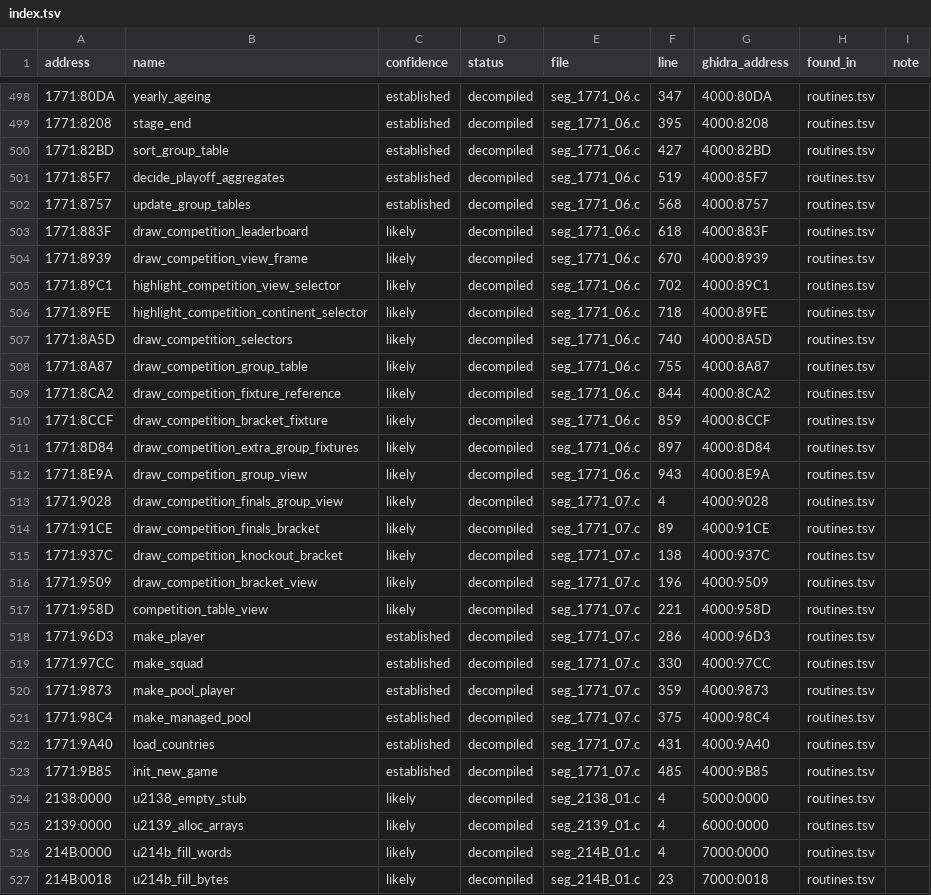
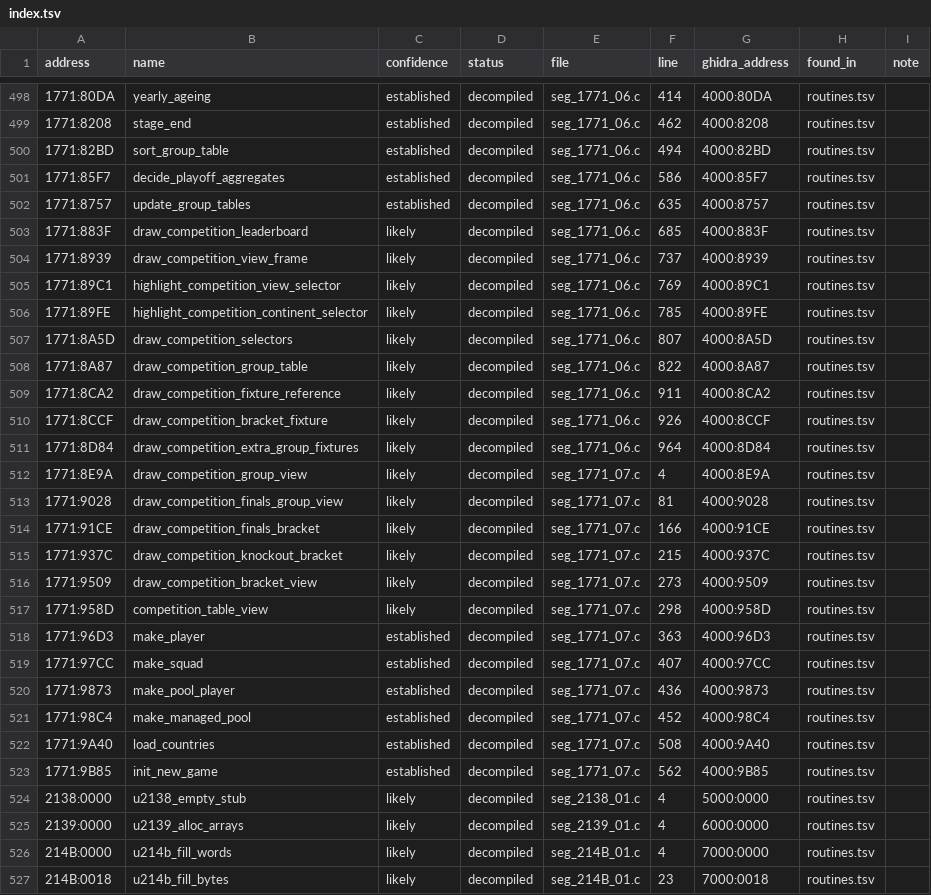
Before and after one commit to diegoami/goal2-archaeology, a TSV file: static/goal-exe/named/index.tsv, drawn as a sheet; only a part is shown, gaps mark what is left out; the diff covers the shown part only.

```diff
--- a/static/goal-exe/named/index.tsv
+++ b/static/goal-exe/named/index.tsv
@@ -498,27 +498,27 @@ address	name	confidence	status	file	line	ghidra_address	found_in	note
-1771:80DA	yearly_ageing	established	decompiled	seg_1771_06.c	347	4000:80DA	routines.tsv	
-1771:8208	stage_end	established	decompiled	seg_1771_06.c	395	4000:8208	routines.tsv	
-1771:82BD	sort_group_table	established	decompiled	seg_1771_06.c	427	4000:82BD	routines.tsv	
-1771:85F7	decide_playoff_aggregates	established	decompiled	seg_1771_06.c	519	4000:85F7	routines.tsv	
-1771:8757	update_group_tables	established	decompiled	seg_1771_06.c	568	4000:8757	routines.tsv	
-1771:883F	draw_competition_leaderboard	likely	decompiled	seg_1771_06.c	618	4000:883F	routines.tsv	
-1771:8939	draw_competition_view_frame	likely	decompiled	seg_1771_06.c	670	4000:8939	routines.tsv	
-1771:89C1	highlight_competition_view_selector	likely	decompiled	seg_1771_06.c	702	4000:89C1	routines.tsv	
-1771:89FE	highlight_competition_continent_selector	likely	decompiled	seg_1771_06.c	718	4000:89FE	routines.tsv	
-1771:8A5D	draw_competition_selectors	likely	decompiled	seg_1771_06.c	740	4000:8A5D	routines.tsv	
-1771:8A87	draw_competition_group_table	likely	decompiled	seg_1771_06.c	755	4000:8A87	routines.tsv	
-1771:8CA2	draw_competition_fixture_reference	likely	decompiled	seg_1771_06.c	844	4000:8CA2	routines.tsv	
-1771:8CCF	draw_competition_bracket_fixture	likely	decompiled	seg_1771_06.c	859	4000:8CCF	routines.tsv	
-1771:8D84	draw_competition_extra_group_fixtures	likely	decompiled	seg_1771_06.c	897	4000:8D84	routines.tsv	
-1771:8E9A	draw_competition_group_view	likely	decompiled	seg_1771_06.c	943	4000:8E9A	routines.tsv	
-1771:9028	draw_competition_finals_group_view	likely	decompiled	seg_1771_07.c	4	4000:9028	routines.tsv	
-1771:91CE	draw_competition_finals_bracket	likely	decompiled	seg_1771_07.c	89	4000:91CE	routines.tsv	
-1771:937C	draw_competition_knockout_bracket	likely	decompiled	seg_1771_07.c	138	4000:937C	routines.tsv	
-1771:9509	draw_competition_bracket_view	likely	decompiled	seg_1771_07.c	196	4000:9509	routines.tsv	
-1771:958D	competition_table_view	likely	decompiled	seg_1771_07.c	221	4000:958D	routines.tsv	
-1771:96D3	make_player	established	decompiled	seg_1771_07.c	286	4000:96D3	routines.tsv	
-1771:97CC	make_squad	established	decompiled	seg_1771_07.c	330	4000:97CC	routines.tsv	
-1771:9873	make_pool_player	established	decompiled	seg_1771_07.c	359	4000:9873	routines.tsv	
-1771:98C4	make_managed_pool	established	decompiled	seg_1771_07.c	375	4000:98C4	routines.tsv	
-1771:9A40	load_countries	established	decompiled	seg_1771_07.c	431	4000:9A40	routines.tsv	
-1771:9B85	init_new_game	established	decompiled	seg_1771_07.c	485	4000:9B85	routines.tsv	
+1771:80DA	yearly_ageing	established	decompiled	seg_1771_06.c	414	4000:80DA	routines.tsv	
+1771:8208	stage_end	established	decompiled	seg_1771_06.c	462	4000:8208	routines.tsv	
+1771:82BD	sort_group_table	established	decompiled	seg_1771_06.c	494	4000:82BD	routines.tsv	
+1771:85F7	decide_playoff_aggregates	established	decompiled	seg_1771_06.c	586	4000:85F7	routines.tsv	
+1771:8757	update_group_tables	established	decompiled	seg_1771_06.c	635	4000:8757	routines.tsv	
+1771:883F	draw_competition_leaderboard	likely	decompiled	seg_1771_06.c	685	4000:883F	routines.tsv	
+1771:8939	draw_competition_view_frame	likely	decompiled	seg_1771_06.c	737	4000:8939	routines.tsv	
+1771:89C1	highlight_competition_view_selector	likely	decompiled	seg_1771_06.c	769	4000:89C1	routines.tsv	
+1771:89FE	highlight_competition_continent_selector	likely	decompiled	seg_1771_06.c	785	4000:89FE	routines.tsv	
+1771:8A5D	draw_competition_selectors	likely	decompiled	seg_1771_06.c	807	4000:8A5D	routines.tsv	
+1771:8A87	draw_competition_group_table	likely	decompiled	seg_1771_06.c	822	4000:8A87	routines.tsv	
+1771:8CA2	draw_competition_fixture_reference	likely	decompiled	seg_1771_06.c	911	4000:8CA2	routines.tsv	
+1771:8CCF	draw_competition_bracket_fixture	likely	decompiled	seg_1771_06.c	926	4000:8CCF	routines.tsv	
+1771:8D84	draw_competition_extra_group_fixtures	likely	decompiled	seg_1771_06.c	964	4000:8D84	routines.tsv	
+1771:8E9A	draw_competition_group_view	likely	decompiled	seg_1771_07.c	4	4000:8E9A	routines.tsv	
+1771:9028	draw_competition_finals_group_view	likely	decompiled	seg_1771_07.c	81	4000:9028	routines.tsv	
+1771:91CE	draw_competition_finals_bracket	likely	decompiled	seg_1771_07.c	166	4000:91CE	routines.tsv	
+1771:937C	draw_competition_knockout_bracket	likely	decompiled	seg_1771_07.c	215	4000:937C	routines.tsv	
+1771:9509	draw_competition_bracket_view	likely	decompiled	seg_1771_07.c	273	4000:9509	routines.tsv	
+1771:958D	competition_table_view	likely	decompiled	seg_1771_07.c	298	4000:958D	routines.tsv	
+1771:96D3	make_player	established	decompiled	seg_1771_07.c	363	4000:96D3	routines.tsv	
+1771:97CC	make_squad	established	decompiled	seg_1771_07.c	407	4000:97CC	routines.tsv	
+1771:9873	make_pool_player	established	decompiled	seg_1771_07.c	436	4000:9873	routines.tsv	
+1771:98C4	make_managed_pool	established	decompiled	seg_1771_07.c	452	4000:98C4	routines.tsv	
+1771:9A40	load_countries	established	decompiled	seg_1771_07.c	508	4000:9A40	routines.tsv	
+1771:9B85	init_new_game	established	decompiled	seg_1771_07.c	562	4000:9B85	routines.tsv	
 2138:0000	u2138_empty_stub	likely	decompiled	seg_2138_01.c	4	5000:0000	routines.tsv	
```
Also changed, not shown: 30 edited cells elsewhere in this file, 49 other files.
